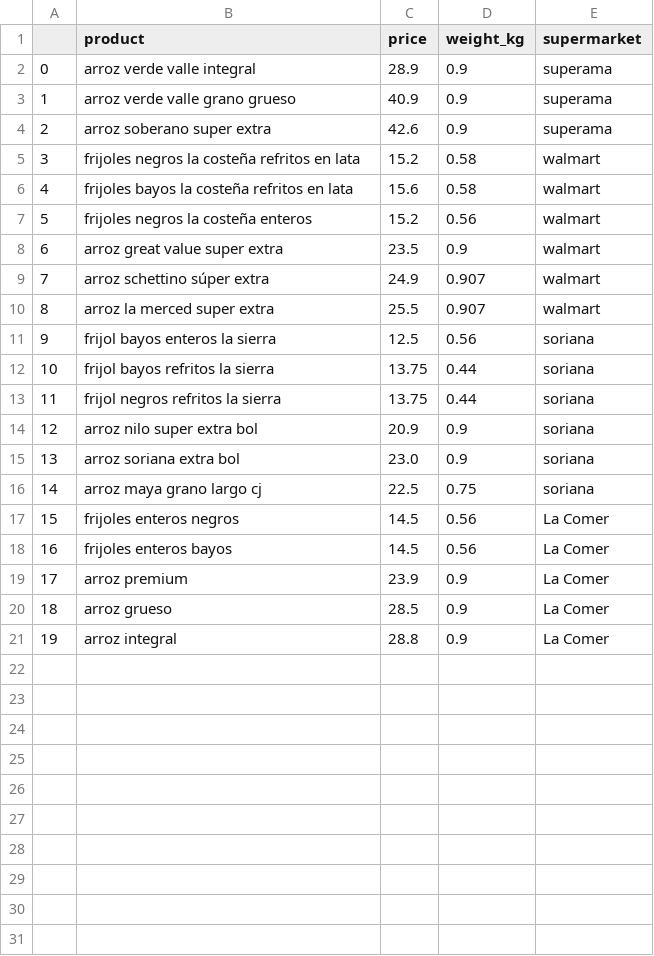
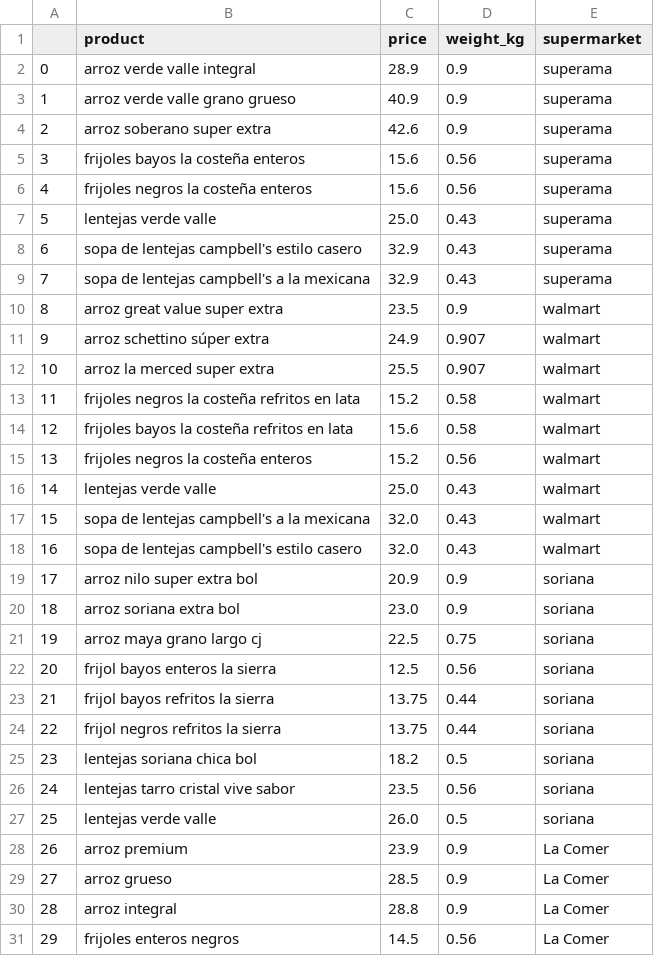
Before and after one commit to albertopformoso/Best-Shoplist-Final-Project, a CSV file: data/market_prices.csv, drawn as a sheet; only a part is shown; addresses are those after the commit; the diff covers the shown part only; the diff names each change by its address in the sheet, - before the commit and + after, or states it on an @@ line.

```diff
--- a/data/market_prices.csv
+++ b/data/market_prices.csv
+row 5: 3 | frijoles bayos la costeña enteros | 15.6 | 0.56 | superama
+row 6: 4 | frijoles negros la costeña enteros | 15.6 | 0.56 | superama
+row 7: 5 | lentejas verde valle | 25.0 | 0.43 | superama
+row 8: 6 | sopa de lentejas campbell's estilo casero | 32.9 | 0.43 | superama
+row 9: 7 | sopa de lentejas campbell's a la mexicana | 32.9 | 0.43 | superama
@@ row 8 moved to row 10: 8 @@
@@ row 9 moved to row 11: 9 @@
@@ row 10 moved to row 12: 10 @@
@@ column A renumbered between rows 13 and 30 @@
+row 16: 14 | lentejas verde valle | 25.0 | 0.43 | walmart
+row 17: 15 | sopa de lentejas campbell's a la mexicana | 32.0 | 0.43 | walmart
+row 18: 16 | sopa de lentejas campbell's estilo casero | 32.0 | 0.43 | walmart
@@ row 14 moved to row 19: 17 @@
@@ row 15 moved to row 20: 18 @@
@@ row 16 moved to row 21: 19 @@
@@ row 18 moved to row 32: 30 @@
+row 25: 23 | lentejas soriana chica bol | 18.2 | 0.5 | soriana
+row 26: 24 | lentejas tarro cristal vive sabor | 23.5 | 0.56 | soriana
+row 27: 25 | lentejas verde valle | 26.0 | 0.5 | soriana
@@ row 17 moved to row 31: 29 @@
```
Also changed, not shown: 1 added row elsewhere in this file, 4 other files.
